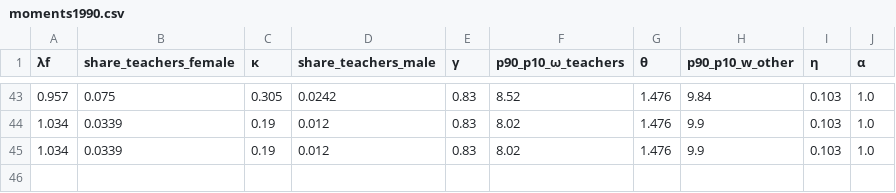
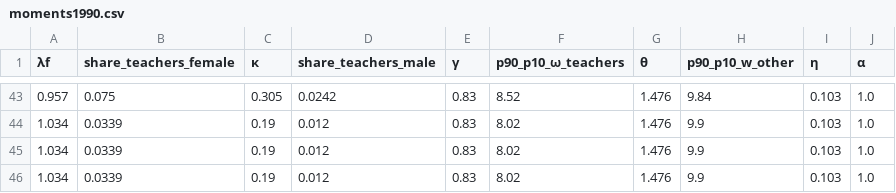
Before and after one commit to sup4mile/teachers, a CSV file: julia/codes_w_exo_wage/results/benchmark/moments1990.csv, drawn as a sheet; only a part is shown, gaps mark what is left out; the diff names each change by its address in the sheet, - before the commit and + after, or states it on an @@ line.

Commit message:
Update tables for benchmark and counterfactuals #1-#3

```diff
--- a/julia/codes_w_exo_wage/results/benchmark/moments1990.csv
+++ b/julia/codes_w_exo_wage/results/benchmark/moments1990.csv
+row 46: 1.034 | 0.0339 | 0.19 | 0.012 | 0.83 | 8.02 | 1.476 | 9.9 | 0.103 | 1.0
```
Also changed, not shown: 5 other files.
